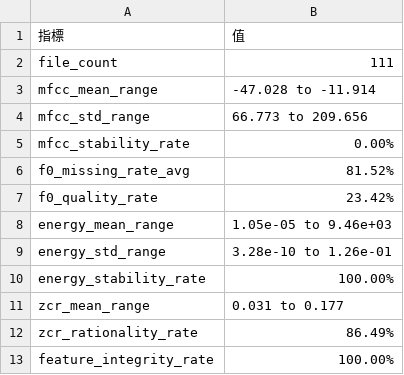
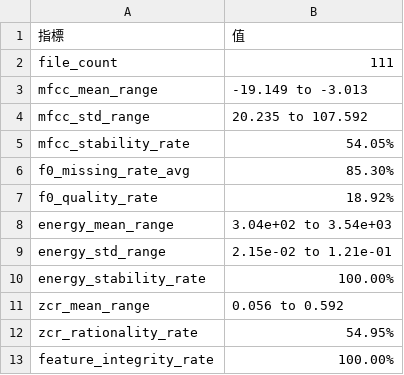
Before and after one commit to chiy48308/audio_feature_extraction, a CSV file: feature_evaluation/feature_evaluation_summary_student.csv, drawn as a sheet.

```diff
--- a/feature_evaluation/feature_evaluation_summary_student.csv
+++ b/feature_evaluation/feature_evaluation_summary_student.csv
@@ -2,12 +2,12 @@
 file_count,111
-mfcc_mean_range,-47.028 to -11.914
-mfcc_std_range,66.773 to 209.656
-mfcc_stability_rate,0.00%
-f0_missing_rate_avg,81.52%
-f0_quality_rate,23.42%
-energy_mean_range,1.05e-05 to 9.46e+03
-energy_std_range,3.28e-10 to 1.26e-01
+mfcc_mean_range,-19.149 to -3.013
+mfcc_std_range,20.235 to 107.592
+mfcc_stability_rate,54.05%
+f0_missing_rate_avg,85.30%
+f0_quality_rate,18.92%
+energy_mean_range,3.04e+02 to 3.54e+03
+energy_std_range,2.15e-02 to 1.21e-01
 energy_stability_rate,100.00%
-zcr_mean_range,0.031 to 0.177
-zcr_rationality_rate,86.49%
+zcr_mean_range,0.056 to 0.592
+zcr_rationality_rate,54.95%
 feature_integrity_rate,100.00%
```
Also changed, not shown: 2 other files.
